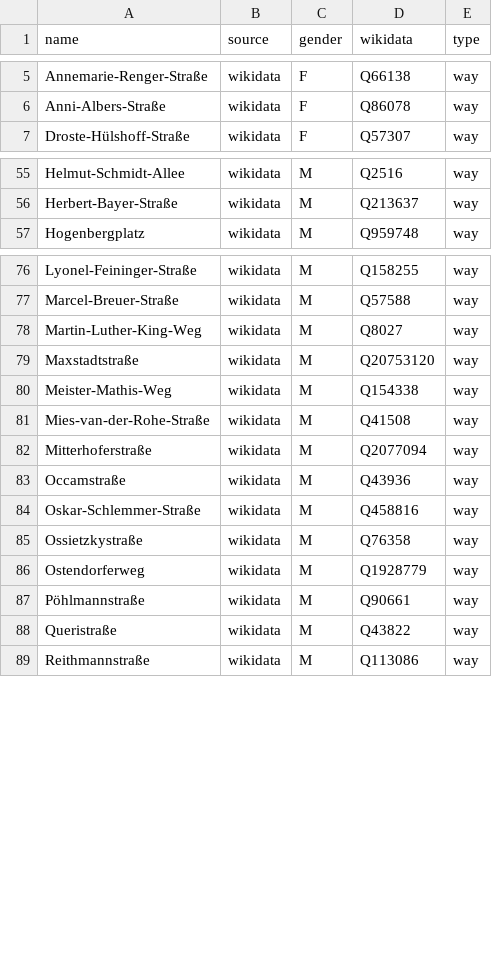
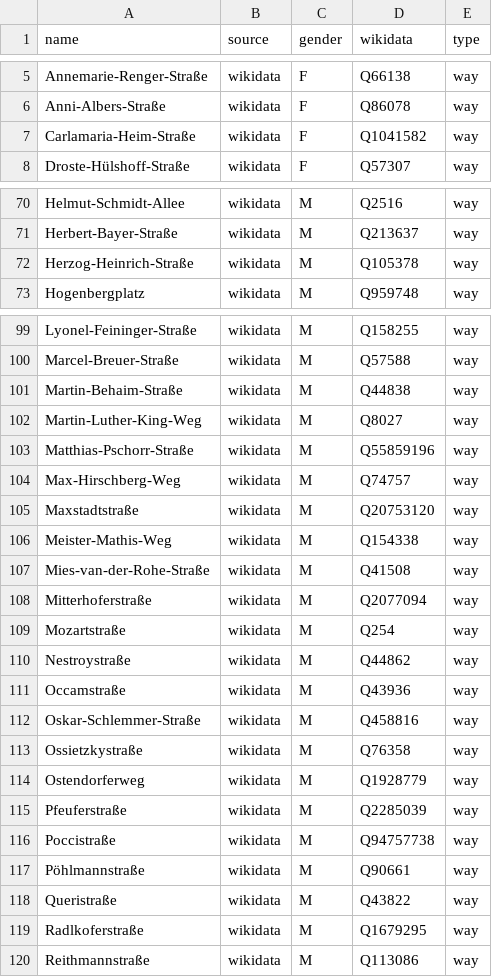
Before and after one commit to EqualStreetNames/equalstreetnames-munich, a CSV file: data/gender.csv, drawn as a sheet; only a part is shown, gaps mark what is left out; the diff covers the shown part only; the diff names each change by its address in the sheet, - before the commit and + after, or states it on an @@ line.

```diff
--- a/data/gender.csv
+++ b/data/gender.csv
+row 7: Carlamaria-Heim-Straße | wikidata | F | Q1041582 | way
+row 72: Herzog-Heinrich-Straße | wikidata | M | Q105378 | way
+row 101: Martin-Behaim-Straße | wikidata | M | Q44838 | way
+row 103: Matthias-Pschorr-Straße | wikidata | M | Q55859196 | way
+row 104: Max-Hirschberg-Weg | wikidata | M | Q74757 | way
+row 109: Mozartstraße | wikidata | M | Q254 | way
+row 110: Nestroystraße | wikidata | M | Q44862 | way
+row 115: Pfeuferstraße | wikidata | M | Q2285039 | way
+row 116: Poccistraße | wikidata | M | Q94757738 | way
+row 119: Radlkoferstraße | wikidata | M | Q1679295 | way
```
Also changed, not shown: 25 added rows elsewhere in this file, data/other.csv, 4 other files.
